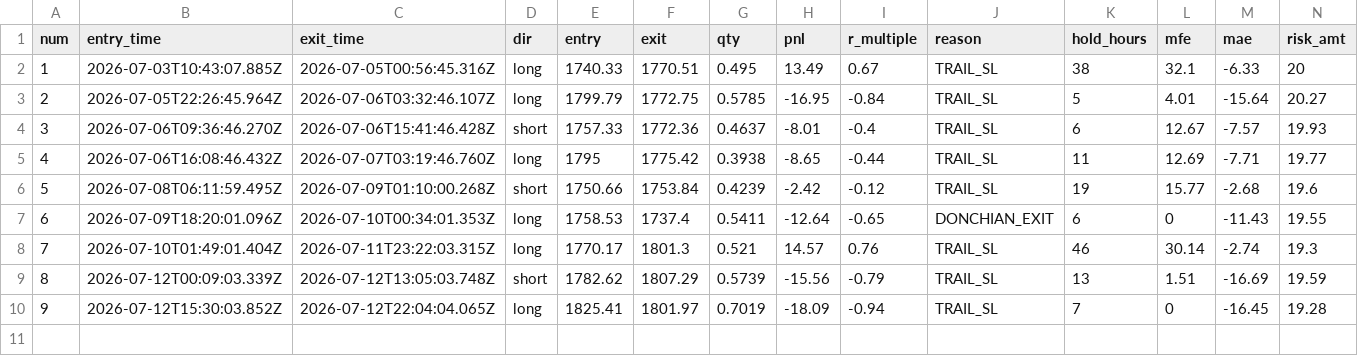
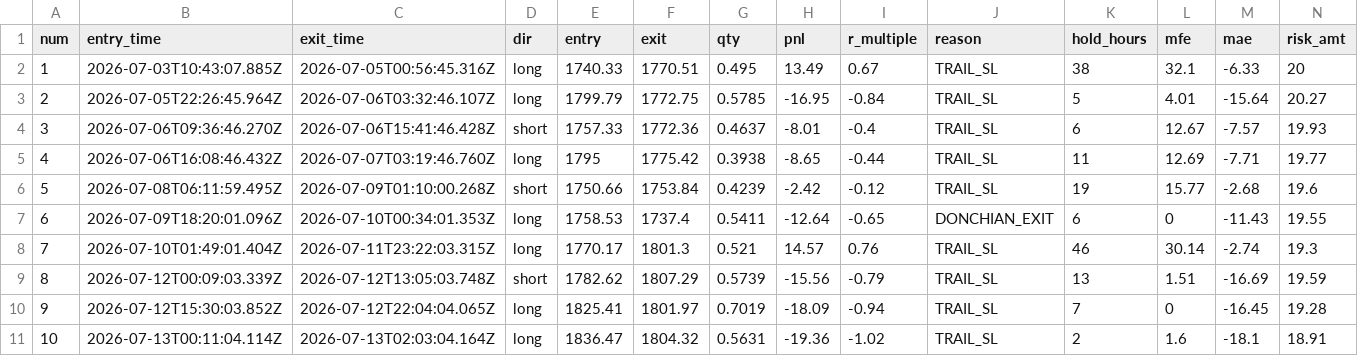
Before and after one commit to upperpulse/Eth-cone-upp, a CSV file: donchian_trades.csv, drawn as a sheet; only a part is shown; rows hold the shown columns only; the diff names each change by its address in the sheet, - before the commit and + after, or states it on an @@ line.

```diff
--- a/donchian_trades.csv
+++ b/donchian_trades.csv
+row 11: 10 | 2026-07-13T00:11:04.114Z | 2026-07-13T02:03:04.164Z | long | 1836.47 | 1804.32 | 0.5631 | -19.36 | -1.02 | TRAIL_SL | 2 | 1.6 | -18.1 | 18.91
```
Also changed, not shown: donchian_equity.csv, donchian_signals.csv, 2 other files.
